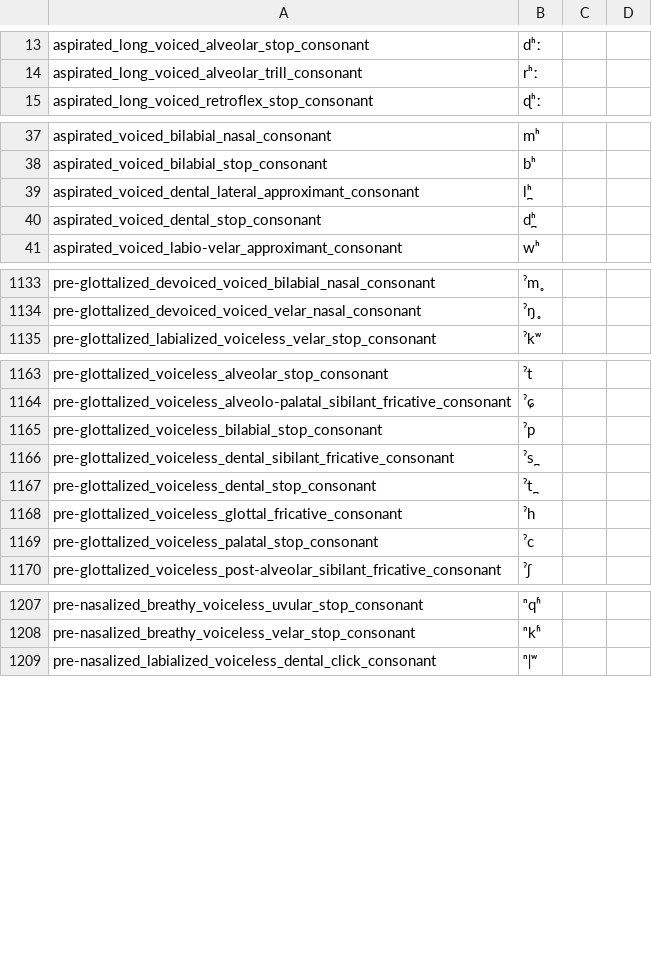
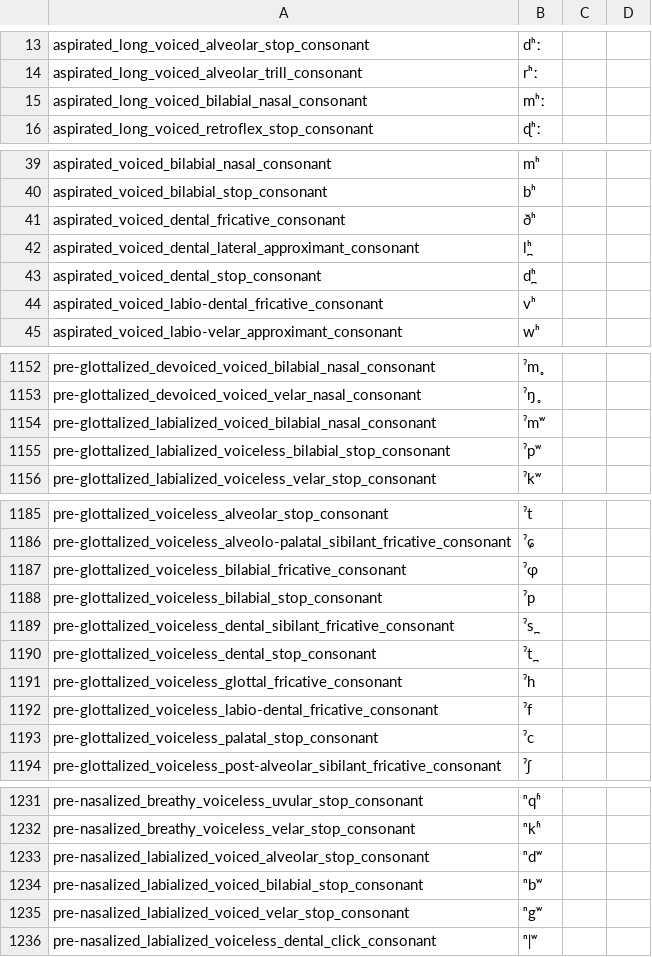
Before and after one commit to lexibank/lexibank-analysed, a CSV file: cldf/phonemes.csv, drawn as a sheet; only a part is shown, gaps mark what is left out; the diff covers the shown part only; the diff names each change by its address in the sheet, - before the commit and + after, or states it on an @@ line.

```diff
--- a/cldf/phonemes.csv
+++ b/cldf/phonemes.csv
+row 15: aspirated_long_voiced_bilabial_nasal_consonant | mʰː
+row 41: aspirated_voiced_dental_fricative_consonant | ðʰ
+row 44: aspirated_voiced_labio-dental_fricative_consonant | vʰ
+row 1154: pre-glottalized_labialized_voiced_bilabial_nasal_consonant | ˀmʷ
+row 1155: pre-glottalized_labialized_voiceless_bilabial_stop_consonant | ˀpʷ
+row 1187: pre-glottalized_voiceless_bilabial_fricative_consonant | ˀɸ
+row 1192: pre-glottalized_voiceless_labio-dental_fricative_consonant | ˀf
+row 1233: pre-nasalized_labialized_voiced_alveolar_stop_consonant | ⁿdʷ
+row 1234: pre-nasalized_labialized_voiced_bilabial_stop_consonant | ⁿbʷ
+row 1235: pre-nasalized_labialized_voiced_velar_stop_consonant | ⁿgʷ
```
Also changed, not shown: 30 added rows elsewhere in this file, cldf/collections.csv, cldf/contributions.csv, 11 other files.
